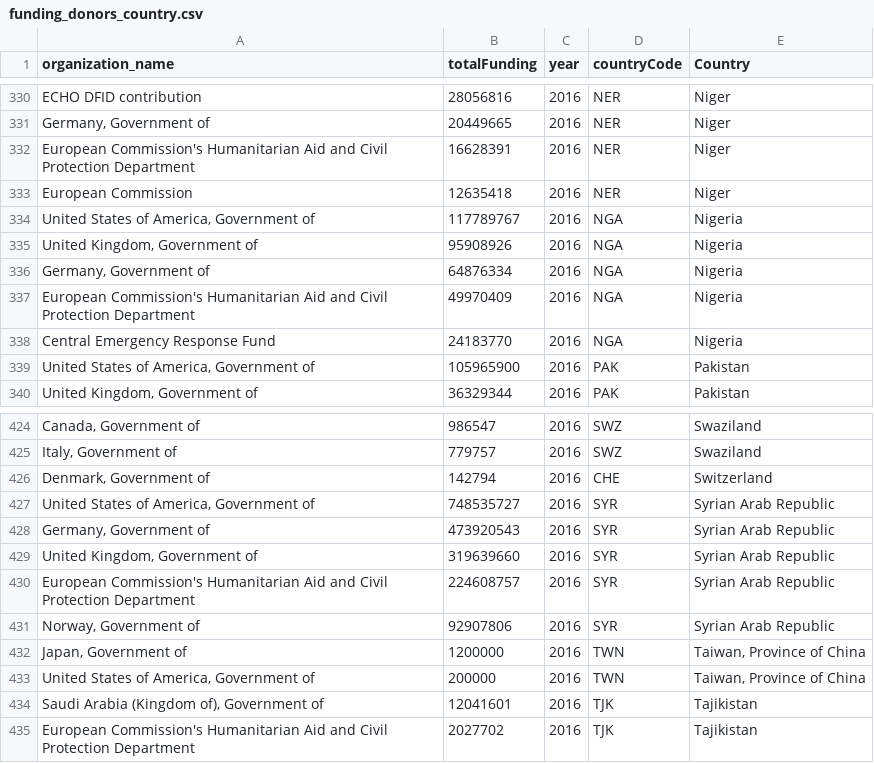
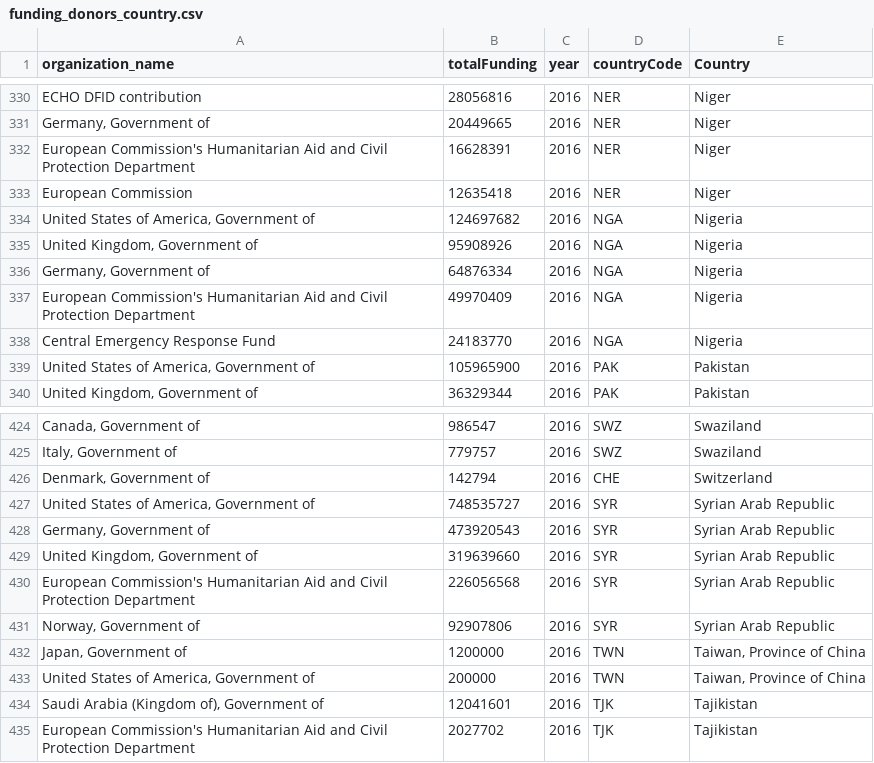
Before and after one commit to ONEcampaign/humanitarian-data-service, a CSV file: resources/data/derived/example/funding_donors_country.csv, drawn as a sheet; only a part is shown, gaps mark what is left out; the diff names each change by its address in the sheet, - before the commit and + after, or states it on an @@ line.

```diff
--- a/resources/data/derived/example/funding_donors_country.csv
+++ b/resources/data/derived/example/funding_donors_country.csv
-B334 (totalFunding): 117789767
+B334 (totalFunding): 124697682
-B430 (totalFunding): 224608757
+B430 (totalFunding): 226056568
```
Also changed, not shown: resources/data/derived/example/funding_clusters.csv, resources/data/derived/example/funding_dest_countries.csv, 10 other files.
